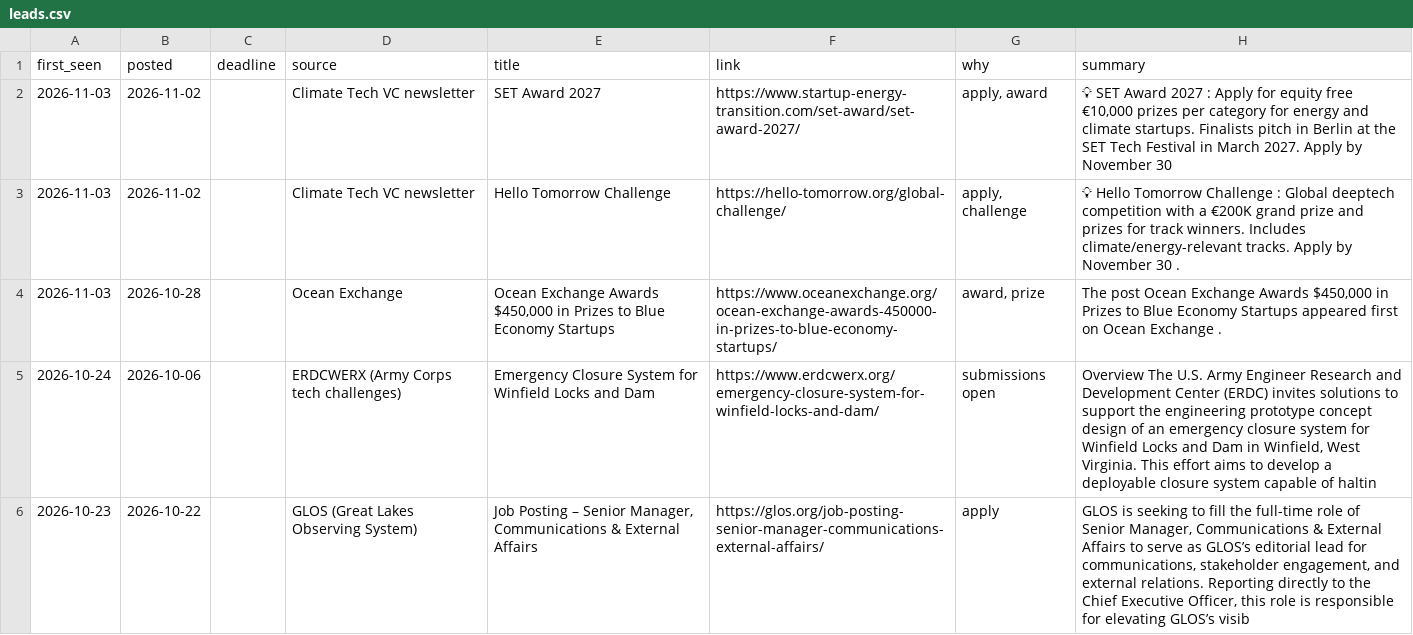
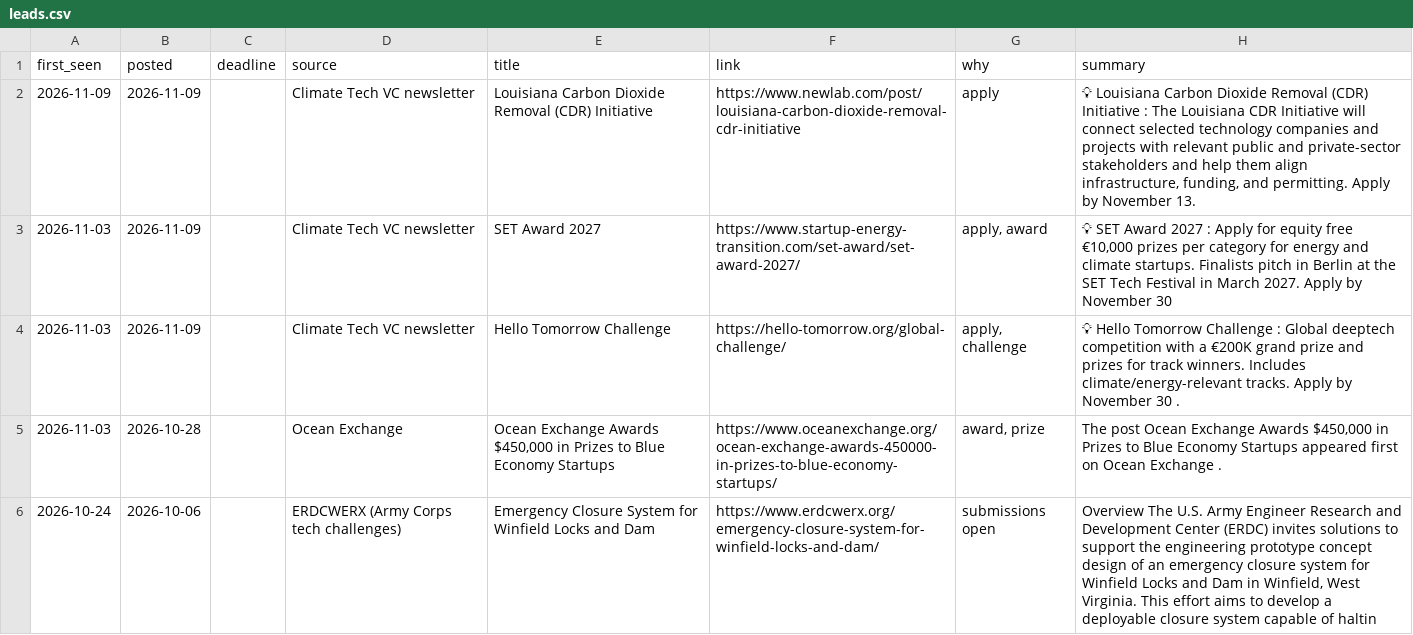
Before and after one commit to gauravshikhargandhi-web/glia-funding-tracker, a CSV file: data/leads.csv, drawn as a sheet; only a part is shown; the shorter side is filled out with more unchanged rows.

```diff
--- a/data/leads.csv
+++ b/data/leads.csv
@@ -1,4 +1,5 @@
 first_seen,posted,deadline,source,title,link,why,summary
-2026-11-03,2026-11-02,,Climate Tech VC newsletter,SET Award 2027,https://www.startup-energy-transition.com/set-award/set-award-2027/,"apply, award","💡 SET Award 2027 : Apply for equity free €10,000 prizes per category for energy and climate startups. Finalists pitch in Berlin at the SET Tech Festival in March 2027. Apply by November 30"
-2026-11-03,2026-11-02,,Climate Tech VC newsletter,Hello Tomorrow Challenge,https://hello-tomorrow.org/global-challenge/,"apply, challenge",💡 Hello Tomorrow Challenge : Global deeptech competition with a €200K grand prize and prizes for track winners. Includes climate/energy-relevant tracks. Apply by November 30 . 
+2026-11-09,2026-11-09,,Climate Tech VC newsletter,Louisiana Carbon Dioxide Removal (CDR) Initiative,https://www.newlab.com/post/louisiana-carbon-dioxide-removal-cdr-initiative,apply,"💡 Louisiana Carbon Dioxide Removal (CDR) Initiative : The Louisiana CDR Initiative will connect selected technology companies and projects with relevant public and private-sector stakeholders and help them align infrastructure, funding, and permitting. Apply by November 13."
+2026-11-03,2026-11-09,,Climate Tech VC newsletter,SET Award 2027,https://www.startup-energy-transition.com/set-award/set-award-2027/,"apply, award","💡 SET Award 2027 : Apply for equity free €10,000 prizes per category for energy and climate startups. Finalists pitch in Berlin at the SET Tech Festival in March 2027. Apply by November 30"
+2026-11-03,2026-11-09,,Climate Tech VC newsletter,Hello Tomorrow Challenge,https://hello-tomorrow.org/global-challenge/,"apply, challenge",💡 Hello Tomorrow Challenge : Global deeptech competition with a €200K grand prize and prizes for track winners. Includes climate/energy-relevant tracks. Apply by November 30 . 
 2026-11-03,2026-10-28,,Ocean Exchange,"Ocean Exchange Awards $450,000 in Prizes to Blue Economy Startups",https://www.oceanexchange.org/ocean-exchange-awards-450000-in-prizes-to-blue-economy-startups/,"award, prize","The post Ocean Exchange Awards $450,000 in Prizes to Blue Economy Startups appeared first on Ocean Exchange ."
```
Also changed, not shown: data/matches.csv, data/summary.csv, 4 other files.
